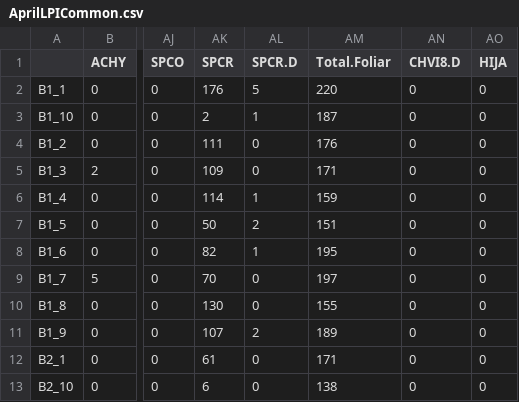
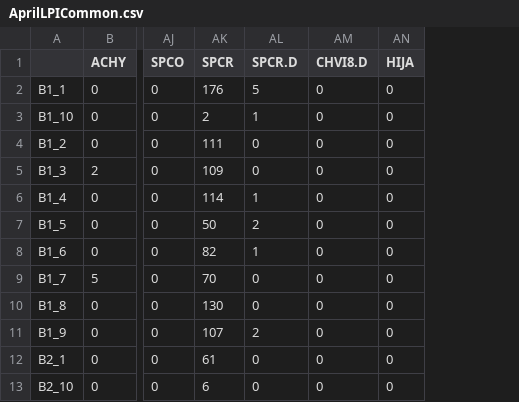
Before and after one commit to aprilissy/GitBeefBasin9-2015, a CSV file: LPI/Output/AprilLPICommon.csv, drawn as a sheet; only a part is shown, gaps mark what is left out; the diff names each change by its address in the sheet, - before the commit and + after, or states it on an @@ line.

```diff
--- a/LPI/Output/AprilLPICommon.csv
+++ b/LPI/Output/AprilLPICommon.csv
-column AM (Total.Foliar), rows 2-13: 220 | 187 | 176 | 171 | 159 | 151 | 195 | 197 | 155 | 189 | 171 | 138
```
Also changed, not shown: LPI/Old/AprilLPIplotXspp.csv, LPI/Output/AprilLPIDensityM2.csv, 26 other files.
